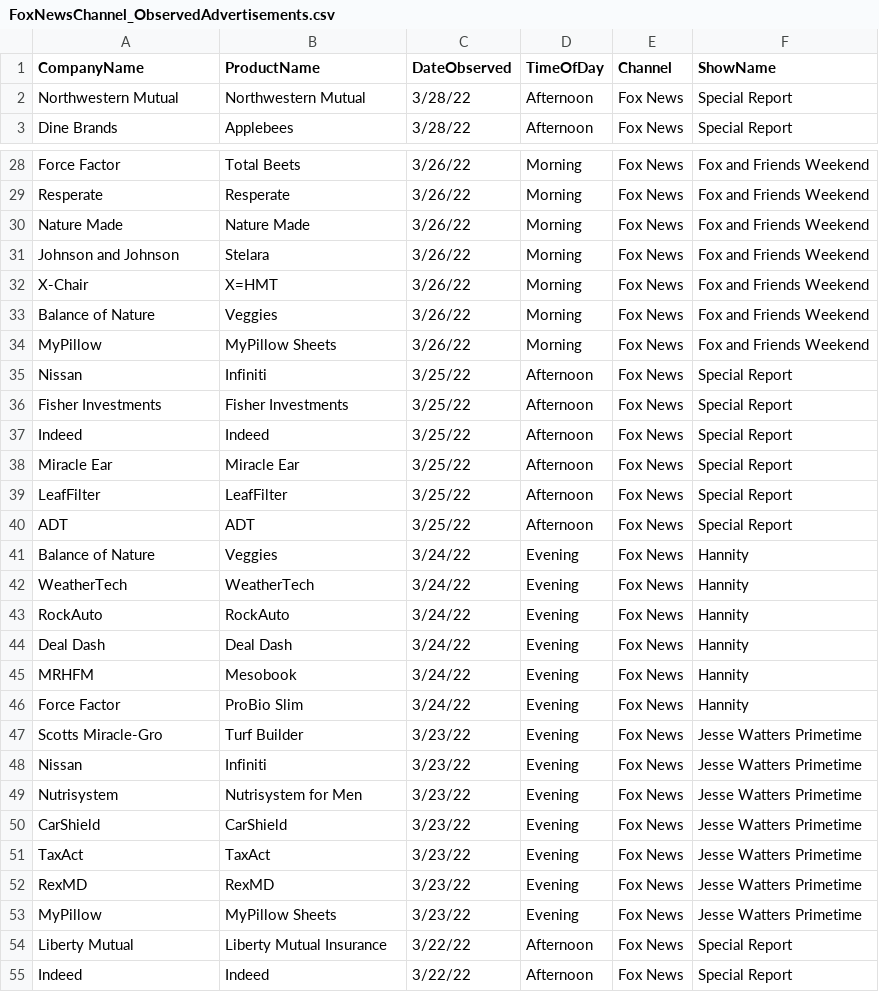
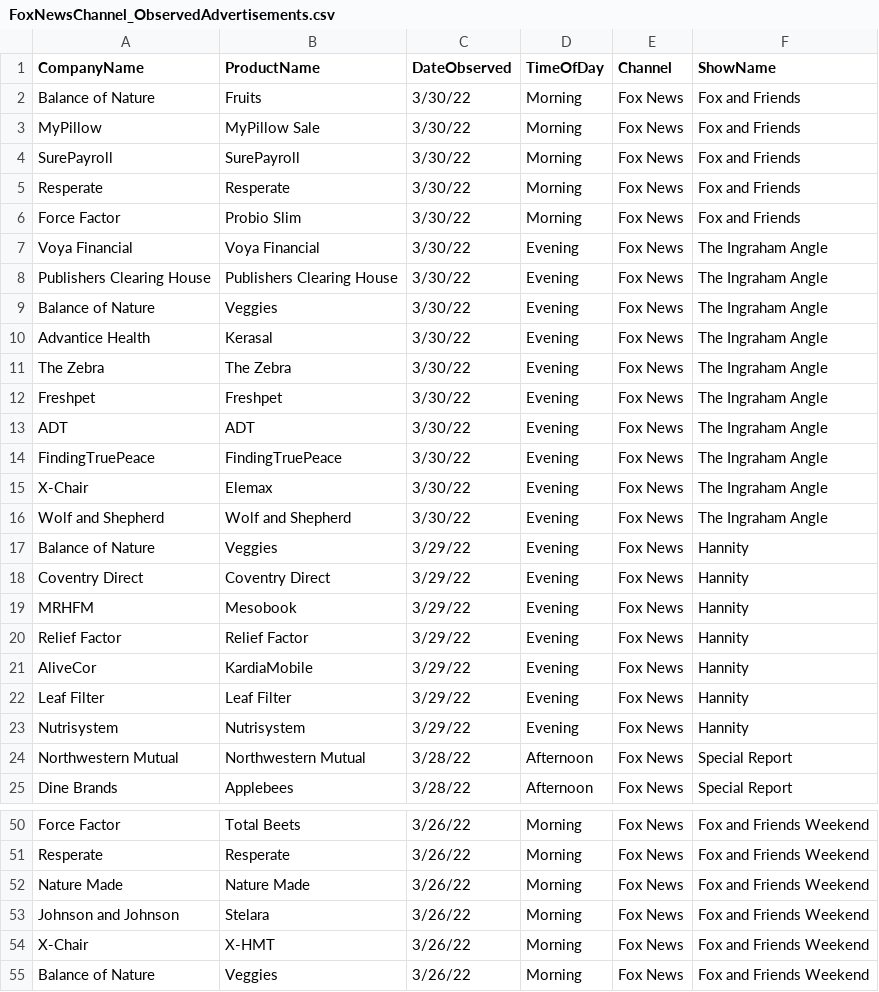
Before and after one commit to whoadvertiseson/whoadvertiseson, a CSV file: FoxNews/FoxNewsChannel_ObservedAdvertisements.csv, drawn as a sheet; only a part is shown, gaps mark what is left out; the shorter side is filled out with more unchanged rows.

```diff
--- a/FoxNews/FoxNewsChannel_ObservedAdvertisements.csv
+++ b/FoxNews/FoxNewsChannel_ObservedAdvertisements.csv
@@ -1,2 +1,24 @@
 CompanyName,ProductName,DateObserved,TimeOfDay,Channel,ShowName
+Balance of Nature,Fruits,3/30/22,Morning,Fox News,Fox and Friends
+MyPillow,MyPillow Sale,3/30/22,Morning,Fox News,Fox and Friends
+SurePayroll,SurePayroll,3/30/22,Morning,Fox News,Fox and Friends
+Resperate,Resperate,3/30/22,Morning,Fox News,Fox and Friends
+Force Factor,Probio Slim,3/30/22,Morning,Fox News,Fox and Friends
+Voya Financial,Voya Financial,3/30/22,Evening,Fox News,The Ingraham Angle
+Publishers Clearing House,Publishers Clearing House,3/30/22,Evening,Fox News,The Ingraham Angle
+Balance of Nature,Veggies,3/30/22,Evening,Fox News,The Ingraham Angle
+Advantice Health,Kerasal,3/30/22,Evening,Fox News,The Ingraham Angle
+The Zebra,The Zebra,3/30/22,Evening,Fox News,The Ingraham Angle
+Freshpet,Freshpet,3/30/22,Evening,Fox News,The Ingraham Angle
+ADT,ADT,3/30/22,Evening,Fox News,The Ingraham Angle
+FindingTruePeace,FindingTruePeace,3/30/22,Evening,Fox News,The Ingraham Angle
+X-Chair,Elemax,3/30/22,Evening,Fox News,The Ingraham Angle
+Wolf and Shepherd,Wolf and Shepherd,3/30/22,Evening,Fox News,The Ingraham Angle
+Balance of Nature,Veggies,3/29/22,Evening,Fox News,Hannity
+Coventry Direct,Coventry Direct,3/29/22,Evening,Fox News,Hannity
+MRHFM,Mesobook,3/29/22,Evening,Fox News,Hannity
+Relief Factor,Relief Factor,3/29/22,Evening,Fox News,Hannity
+AliveCor,KardiaMobile,3/29/22,Evening,Fox News,Hannity
+Leaf Filter,Leaf Filter,3/29/22,Evening,Fox News,Hannity
+Nutrisystem,Nutrisystem,3/29/22,Evening,Fox News,Hannity
 Northwestern Mutual,Northwestern Mutual,3/28/22,Afternoon,Fox News,Special Report
@@ -31,3 +53,3 @@ Nature Made ,Nature Made ,3/26/22,Morning,Fox News,Fox and Friends Weekend
 Johnson and Johnson,Stelara,3/26/22,Morning,Fox News,Fox and Friends Weekend
-X-Chair,X=HMT,3/26/22,Morning,Fox News,Fox and Friends Weekend
+X-Chair,X-HMT,3/26/22,Morning,Fox News,Fox and Friends Weekend
 Balance of Nature,Veggies,3/26/22,Morning,Fox News,Fox and Friends Weekend
```
Also changed, not shown: FoxNews/FoxNewsChannel_RecentTopAdvertisers.csv, 1 other file.
